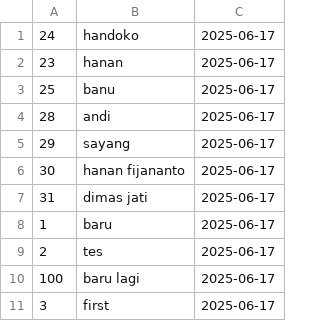
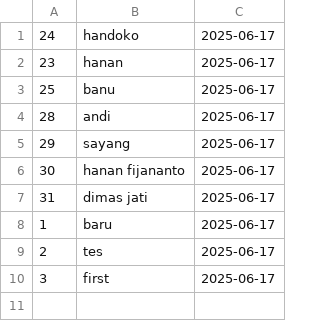
Before and after one commit to Yoloez/Projek_Akhir_PPBO, a CSV file: datamahasiswa.csv, drawn as a sheet; the diff names each change by its address in the sheet, - before the commit and + after, or states it on an @@ line.

```diff
--- a/datamahasiswa.csv
+++ b/datamahasiswa.csv
-row 10: 100 | baru lagi | 2025-06-17
```
Also changed, not shown: 5 other files.
